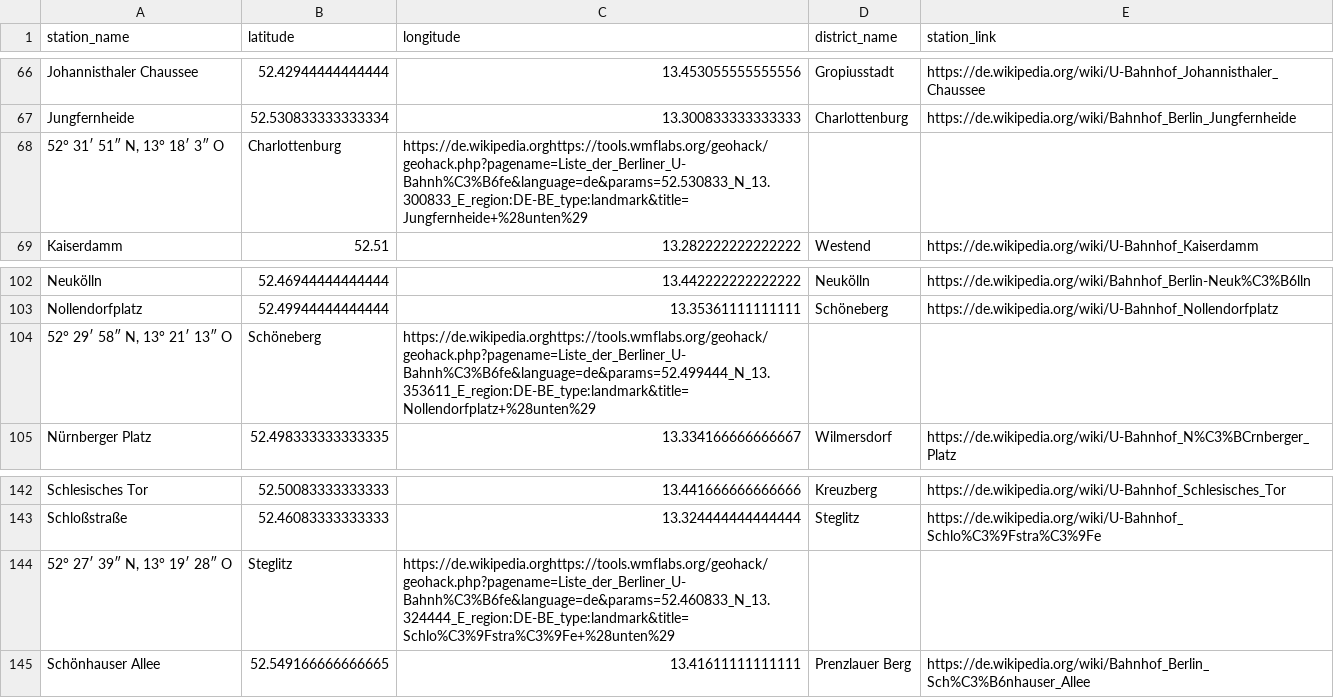
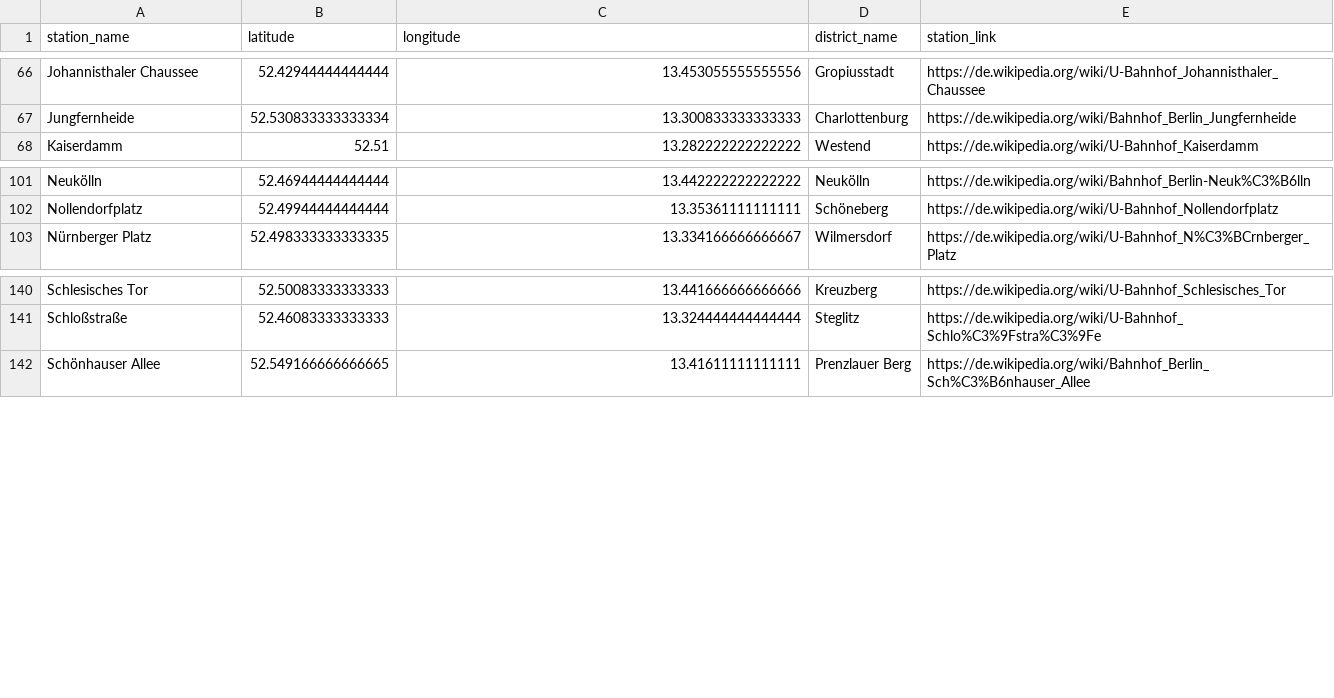
Before and after one commit to DavidDanielSteiner/berlin_route_planner, a CSV file: scraper_python/station_data.csv, drawn as a sheet; only a part is shown, gaps mark what is left out.

Commit message:
scraper final

```diff
--- a/scraper_python/station_data.csv
+++ b/scraper_python/station_data.csv
@@ -67,3 +67,2 @@ Johannisthaler Chaussee,52.42944444444444,13.453055555555556,Gropiusstadt,https:
 Jungfernheide,52.530833333333334,13.300833333333333,Charlottenburg,https://de.wikipedia.org/wiki/Bahnhof_Berlin_Jungfernheide
-"52° 31′ 51″ N, 13° 18′ 3″ O",Charlottenburg,https://de.wikipedia.orghttps://tools.wmflabs.org/geohack/geohack.php?pagename=Liste_der_Berliner_U-Bahnh%C3%B6fe&language=de&params=52.530833_N_13.300833_E_region:DE-BE_type:landmark&title=Jungfernheide+%28unten%29,,
 Kaiserdamm,52.51,13.282222222222222,Westend,https://de.wikipedia.org/wiki/U-Bahnhof_Kaiserdamm
@@ -103,3 +102,2 @@ Neukölln,52.46944444444444,13.442222222222222,Neukölln,https://de.wikipedia.or
 Nollendorfplatz,52.49944444444444,13.35361111111111,Schöneberg,https://de.wikipedia.org/wiki/U-Bahnhof_Nollendorfplatz
-"52° 29′ 58″ N, 13° 21′ 13″ O",Schöneberg,https://de.wikipedia.orghttps://tools.wmflabs.org/geohack/geohack.php?pagename=Liste_der_Berliner_U-Bahnh%C3%B6fe&language=de&params=52.499444_N_13.353611_E_region:DE-BE_type:landmark&title=Nollendorfplatz+%28unten%29,,
 Nürnberger Platz,52.498333333333335,13.334166666666667,Wilmersdorf,https://de.wikipedia.org/wiki/U-Bahnhof_N%C3%BCrnberger_Platz
@@ -143,3 +141,2 @@ Schlesisches Tor,52.50083333333333,13.441666666666666,Kreuzberg,https://de.wikip
 Schloßstraße,52.46083333333333,13.324444444444444,Steglitz,https://de.wikipedia.org/wiki/U-Bahnhof_Schlo%C3%9Fstra%C3%9Fe
-"52° 27′ 39″ N, 13° 19′ 28″ O",Steglitz,https://de.wikipedia.orghttps://tools.wmflabs.org/geohack/geohack.php?pagename=Liste_der_Berliner_U-Bahnh%C3%B6fe&language=de&params=52.460833_N_13.324444_E_region:DE-BE_type:landmark&title=Schlo%C3%9Fstra%C3%9Fe+%28unten%29,,
 Schönhauser Allee,52.549166666666665,13.41611111111111,Prenzlauer Berg,https://de.wikipedia.org/wiki/Bahnhof_Berlin_Sch%C3%B6nhauser_Allee
```
Also changed, not shown: 1 other file.
